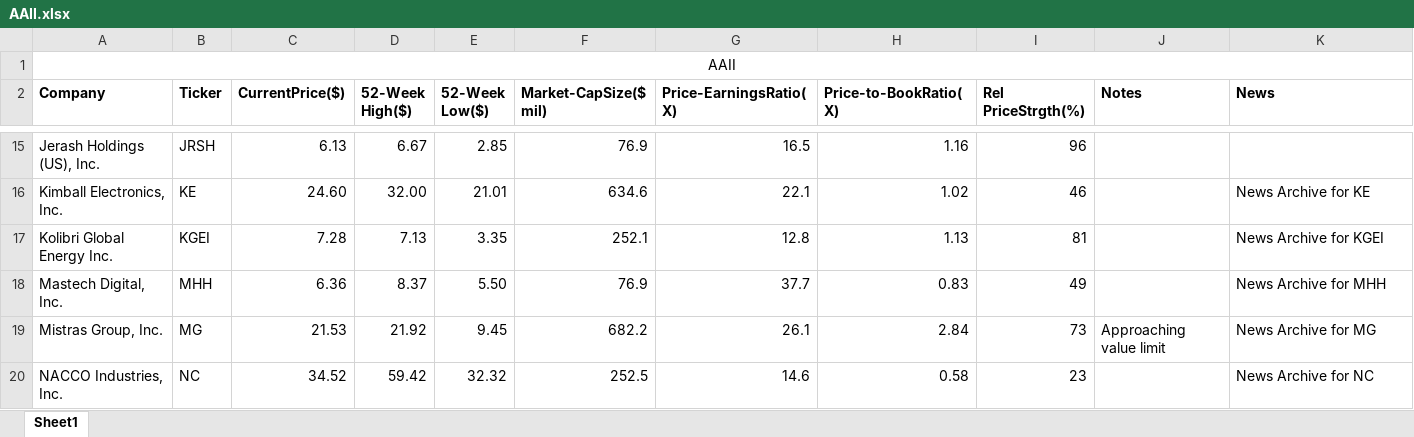
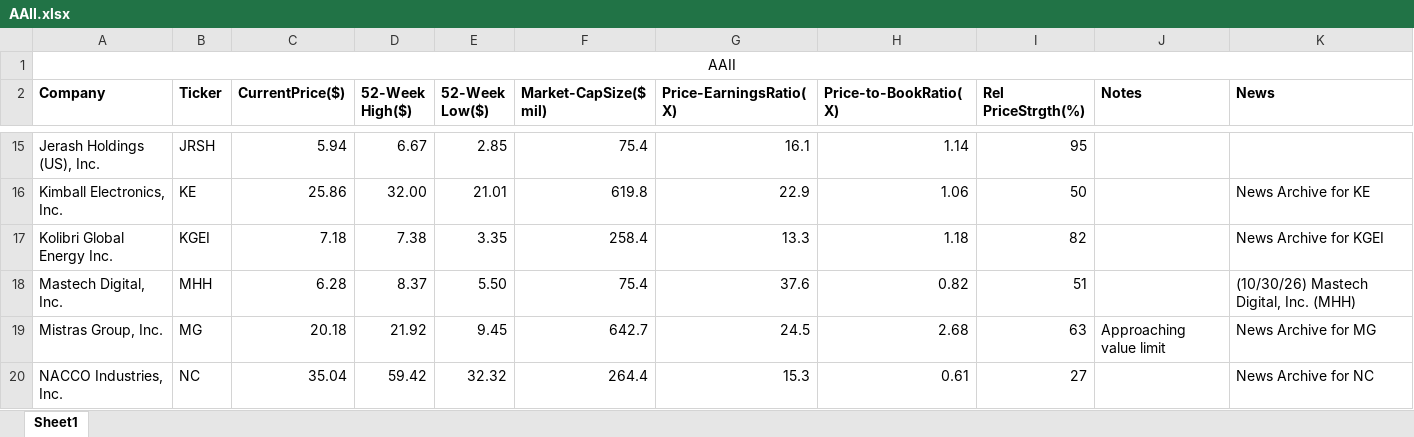
Before and after one commit to rickshilling/shadowPortfolio, an Excel workbook: AAII.xlsx, sheet Sheet1, drawn as a sheet; only a part is shown, gaps mark what is left out; values as stored, in another font and other column widths than the file's, no borders; the diff covers the shown part only; the diff names each change by its address in the sheet, - before the commit and + after, or states it on an @@ line.

```diff
--- a/AAII.xlsx (sheet Sheet1)
+++ b/AAII.xlsx (sheet Sheet1)
-C15 (CurrentPrice($)): 6.13
+C15 (CurrentPrice($)): 5.94
-F15 (Market-CapSize($ mil)): 76.9
+F15 (Market-CapSize($ mil)): 75.4
-G15 (Price-EarningsRatio(X)): 16.5
+G15 (Price-EarningsRatio(X)): 16.1
-H15 (Price-to-BookRatio(X)): 1.16
+H15 (Price-to-BookRatio(X)): 1.14
-I15 (Rel PriceStrgth(%)): 96
+I15 (Rel PriceStrgth(%)): 95
-C16 (CurrentPrice($)): 24.60
+C16 (CurrentPrice($)): 25.86
-F16 (Market-CapSize($ mil)): 634.6
+F16 (Market-CapSize($ mil)): 619.8
-G16 (Price-EarningsRatio(X)): 22.1
+G16 (Price-EarningsRatio(X)): 22.9
-H16 (Price-to-BookRatio(X)): 1.02
+H16 (Price-to-BookRatio(X)): 1.06
-I16 (Rel PriceStrgth(%)): 46
+I16 (Rel PriceStrgth(%)): 50
-C17 (CurrentPrice($)): 7.28
+C17 (CurrentPrice($)): 7.18
-D17 (52-Week High($)): 7.13
+D17 (52-Week High($)): 7.38
-F17 (Market-CapSize($ mil)): 252.1
+F17 (Market-CapSize($ mil)): 258.4
-G17 (Price-EarningsRatio(X)): 12.8
+G17 (Price-EarningsRatio(X)): 13.3
-H17 (Price-to-BookRatio(X)): 1.13
+H17 (Price-to-BookRatio(X)): 1.18
-I17 (Rel PriceStrgth(%)): 81
+I17 (Rel PriceStrgth(%)): 82
-C18 (CurrentPrice($)): 6.36
+C18 (CurrentPrice($)): 6.28
-F18 (Market-CapSize($ mil)): 76.9
+F18 (Market-CapSize($ mil)): 75.4
-G18 (Price-EarningsRatio(X)): 37.7
+G18 (Price-EarningsRatio(X)): 37.6
-H18 (Price-to-BookRatio(X)): 0.83
+H18 (Price-to-BookRatio(X)): 0.82
-I18 (Rel PriceStrgth(%)): 49
+I18 (Rel PriceStrgth(%)): 51
-K18 (News): News Archive for MHH
+K18 (News): (10/30/26) Mastech Digital, Inc. (MHH)
-C19 (CurrentPrice($)): 21.53
+C19 (CurrentPrice($)): 20.18
-F19 (Market-CapSize($ mil)): 682.2
+F19 (Market-CapSize($ mil)): 642.7
-G19 (Price-EarningsRatio(X)): 26.1
+G19 (Price-EarningsRatio(X)): 24.5
-H19 (Price-to-BookRatio(X)): 2.84
+H19 (Price-to-BookRatio(X)): 2.68
-I19 (Rel PriceStrgth(%)): 73
+I19 (Rel PriceStrgth(%)): 63
-C20 (CurrentPrice($)): 34.52
+C20 (CurrentPrice($)): 35.04
-F20 (Market-CapSize($ mil)): 252.5
+F20 (Market-CapSize($ mil)): 264.4
-G20 (Price-EarningsRatio(X)): 14.6
+G20 (Price-EarningsRatio(X)): 15.3
-H20 (Price-to-BookRatio(X)): 0.58
+H20 (Price-to-BookRatio(X)): 0.61
-I20 (Rel PriceStrgth(%)): 23
+I20 (Rel PriceStrgth(%)): 27
```
Also changed, not shown: 114 edited cells elsewhere in this sheet, TransactionHistory.xlsx, 1 other file.
